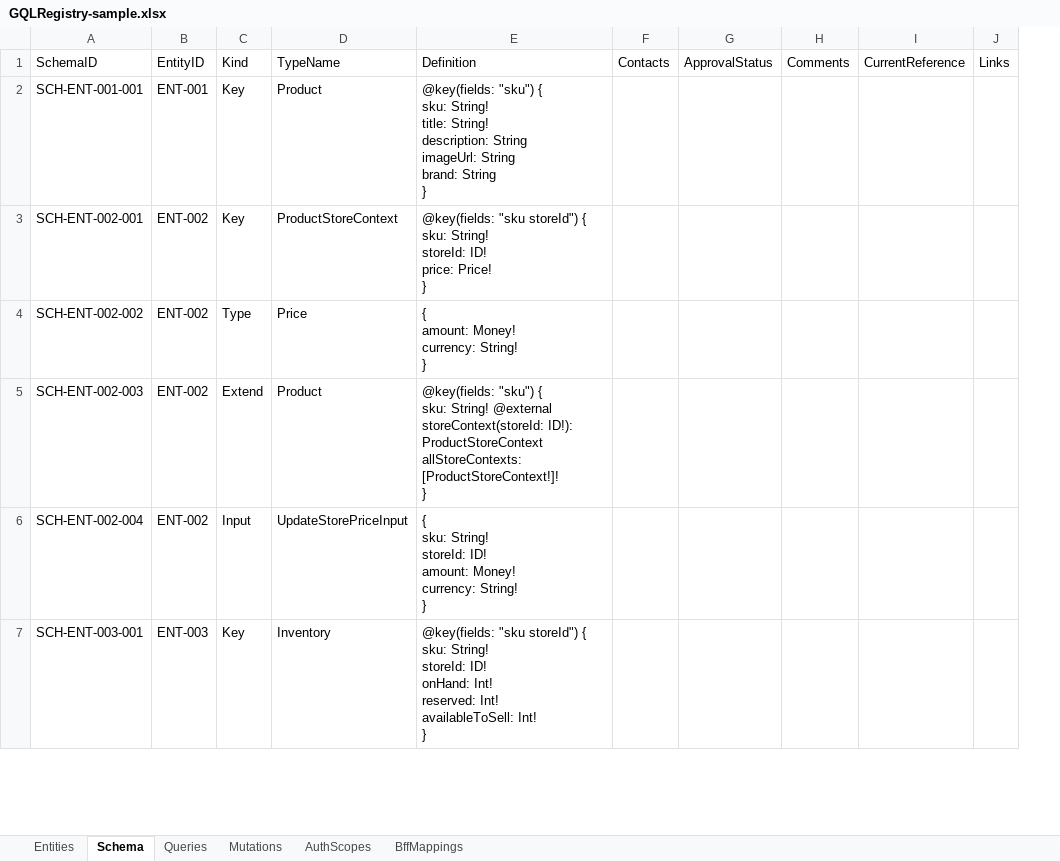
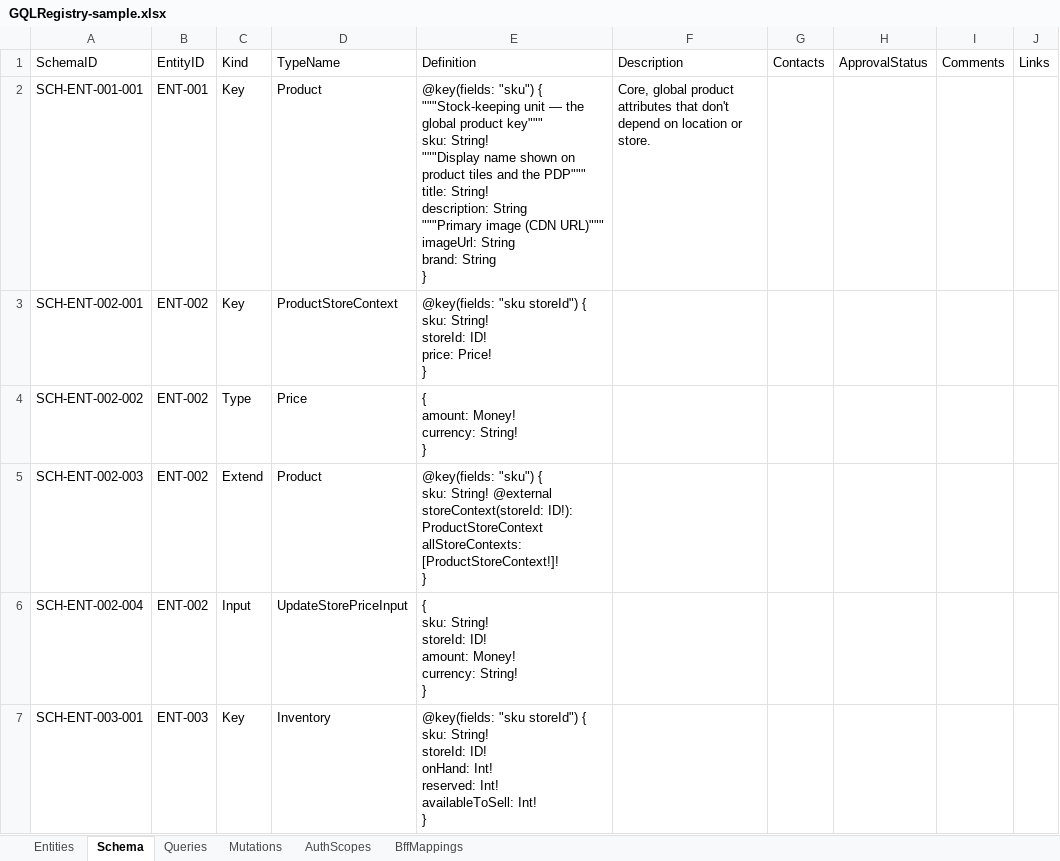
Before and after one commit to sabarikrishnavk/workbench.github.io, an Excel workbook: samples/GQLRegistry-sample.xlsx, sheet Schema, drawn as a sheet; only a part is shown; values as stored, in another font and other column widths than the file's, no borders; removed rows and columns are numbered as before the commit, all else as after; ↵ is a line break in a cell; the diff covers the shown part only; the diff names each change by its address in the sheet, - before the commit and + after, or states it on an @@ line.

```diff
--- a/samples/GQLRegistry-sample.xlsx (sheet Schema)
+++ b/samples/GQLRegistry-sample.xlsx (sheet Schema)
+column F, rows 1-2: Description | Core, global product attributes that don't depend on location or store.
-column I, row 1: CurrentReference
-E2: …"sku") { ↵ sku: String! ↵ title: String! ↵ description: String ↵ imageUrl: String…
+E2: …"sku") { ↵ """Stock-keeping unit — the global product key""" ↵ sku: String! ↵ """Display name shown on product tiles and the PDP""" ↵ title: String! ↵ description: String ↵ """Primary image (CDN URL)""" ↵ imageUrl: String…
```
Also changed, not shown: 1 edited cell elsewhere in this sheet, sheet Queries, sheet Mutations, sheet Entities, sheet AuthScopes, sheet BffMappings, 7 other files.
